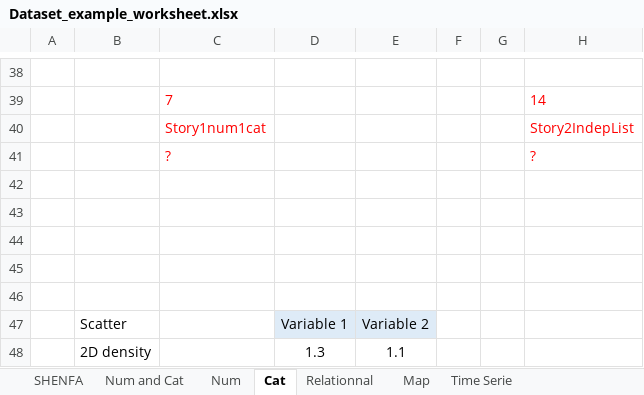
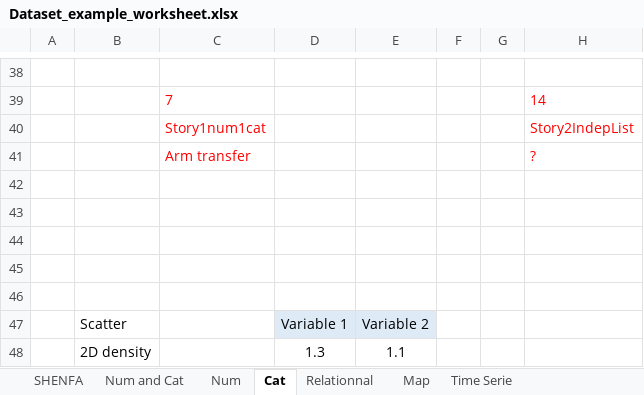
Before and after one commit to holtzy/data_to_viz, an Excel workbook: Example_dataset/Dataset_example_worksheet.xlsx, sheet Cat, drawn as a sheet; only a part is shown, gaps mark what is left out; values as stored, in another font and other column widths than the file's, no borders; the diff names each change by its address in the sheet, - before the commit and + after, or states it on an @@ line.

```diff
--- a/Example_dataset/Dataset_example_worksheet.xlsx (sheet Cat)
+++ b/Example_dataset/Dataset_example_worksheet.xlsx (sheet Cat)
-C41: ?
+C41: Arm transfer
```
Also changed, not shown: sheet Map, sheet Relationnal, 5 other files.
